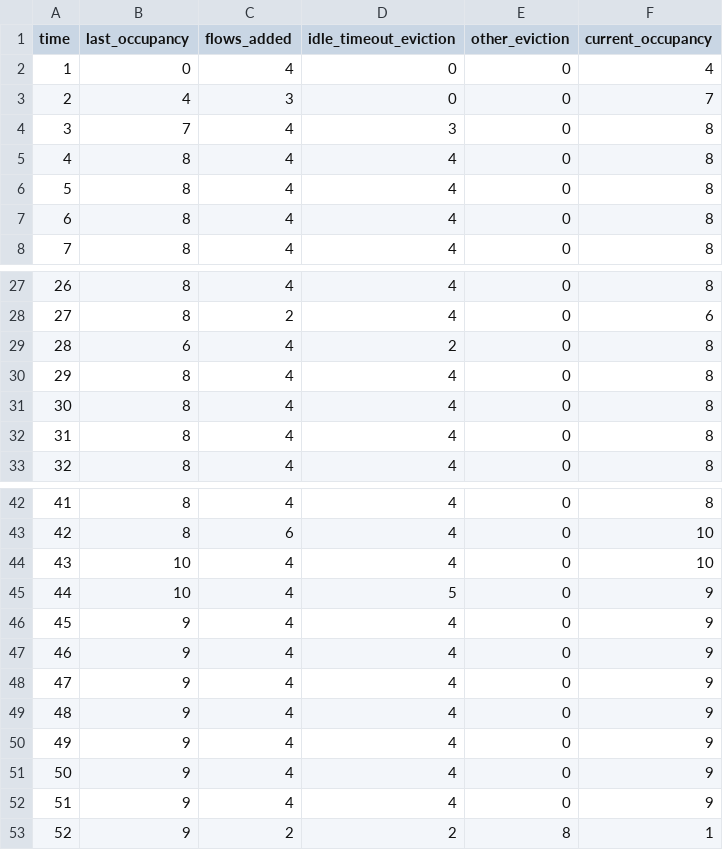
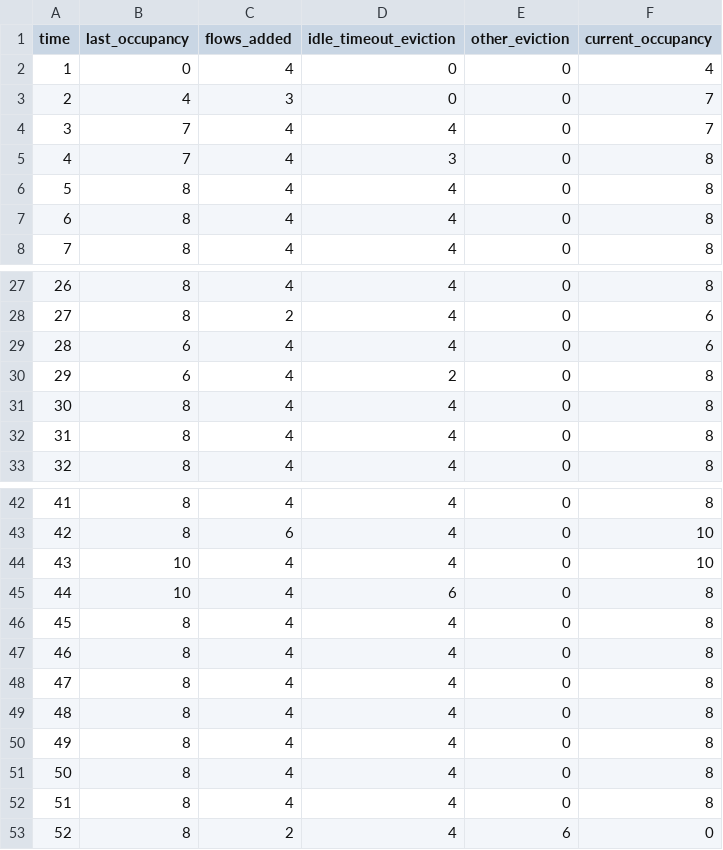
Before and after one commit to DigitalKhalid/sdn_flowtable_optimization, a CSV file: logs/summary_flowtable_occupancy.csv, drawn as a sheet; only a part is shown, gaps mark what is left out.

Commit message:
Added Ignore Eviction Time Tolerance

```diff
--- a/logs/summary_flowtable_occupancy.csv
+++ b/logs/summary_flowtable_occupancy.csv
@@ -3,4 +3,4 @@ time,last_occupancy,flows_added,idle_timeout_eviction,other_eviction,current_occ
 2,4,3,0,0,7
-3,7,4,3,0,8
-4,8,4,4,0,8
+3,7,4,4,0,7
+4,7,4,3,0,8
 5,8,4,4,0,8
@@ -28,4 +28,4 @@ time,last_occupancy,flows_added,idle_timeout_eviction,other_eviction,current_occ
 27,8,2,4,0,6
-28,6,4,2,0,8
-29,8,4,4,0,8
+28,6,4,4,0,6
+29,6,4,2,0,8
 30,8,4,4,0,8
@@ -44,10 +44,10 @@ time,last_occupancy,flows_added,idle_timeout_eviction,other_eviction,current_occ
 43,10,4,4,0,10
-44,10,4,5,0,9
-45,9,4,4,0,9
-46,9,4,4,0,9
-47,9,4,4,0,9
-48,9,4,4,0,9
-49,9,4,4,0,9
-50,9,4,4,0,9
-51,9,4,4,0,9
-52,9,2,2,8,1
+44,10,4,6,0,8
+45,8,4,4,0,8
+46,8,4,4,0,8
+47,8,4,4,0,8
+48,8,4,4,0,8
+49,8,4,4,0,8
+50,8,4,4,0,8
+51,8,4,4,0,8
+52,8,2,4,6,0
```
Also changed, not shown: 2 other files.
